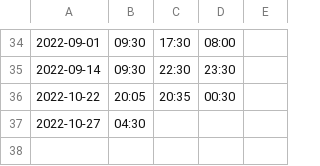
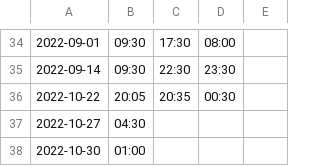
Before and after one commit to bigsmoke/sapienshabitat, a TSV file: hours.tsv, drawn as a sheet; only a part is shown, gaps mark what is left out; the diff names each change by its address in the sheet, - before the commit and + after, or states it on an @@ line.

```diff
--- a/hours.tsv
+++ b/hours.tsv
+row 38: 2022-10-30 | 01:00
```
Also changed, not shown: 1 other file.
